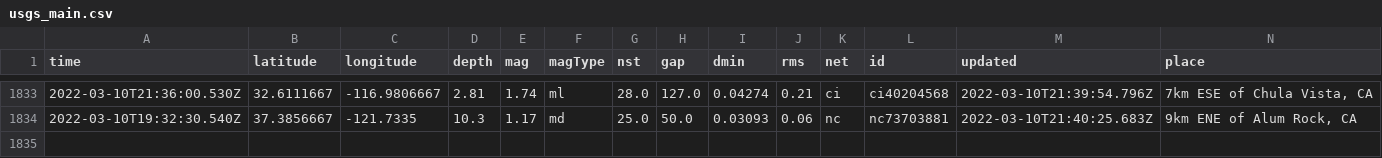
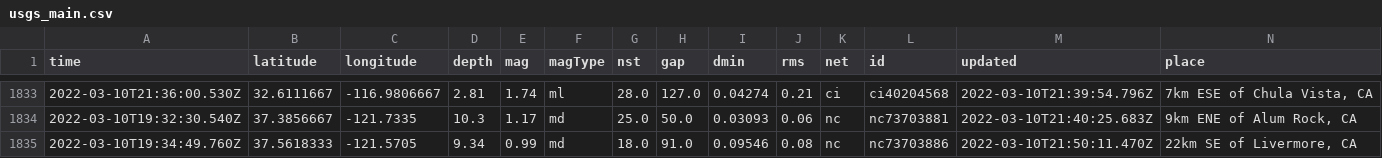
Before and after one commit to Nmargolis/github-action-workshop, a CSV file: usgs_main.csv, drawn as a sheet; only a part is shown, gaps mark what is left out; rows hold the shown columns only; the diff names each change by its address in the sheet, - before the commit and + after, or states it on an @@ line.

```diff
--- a/usgs_main.csv
+++ b/usgs_main.csv
+row 1835: 2022-03-10T19:34:49.760Z | 37.5618333 | -121.5705 | 9.34 | 0.99 | md | 18.0 | 91.0 | 0.09546 | 0.08 | nc | nc73703886 | 2022-03-10T21:50:11.470Z | 22km SE of Livermore, CA
```
